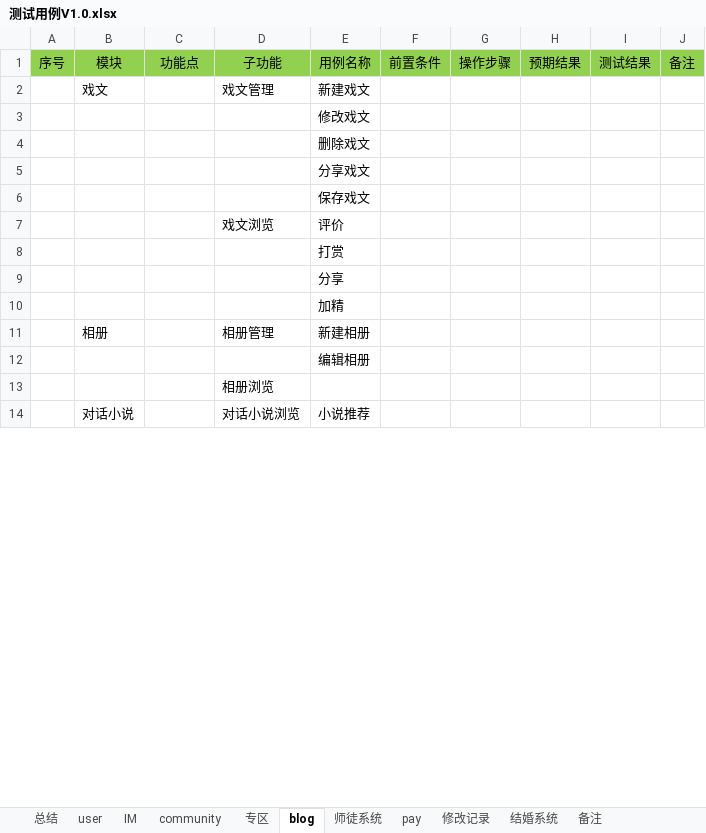
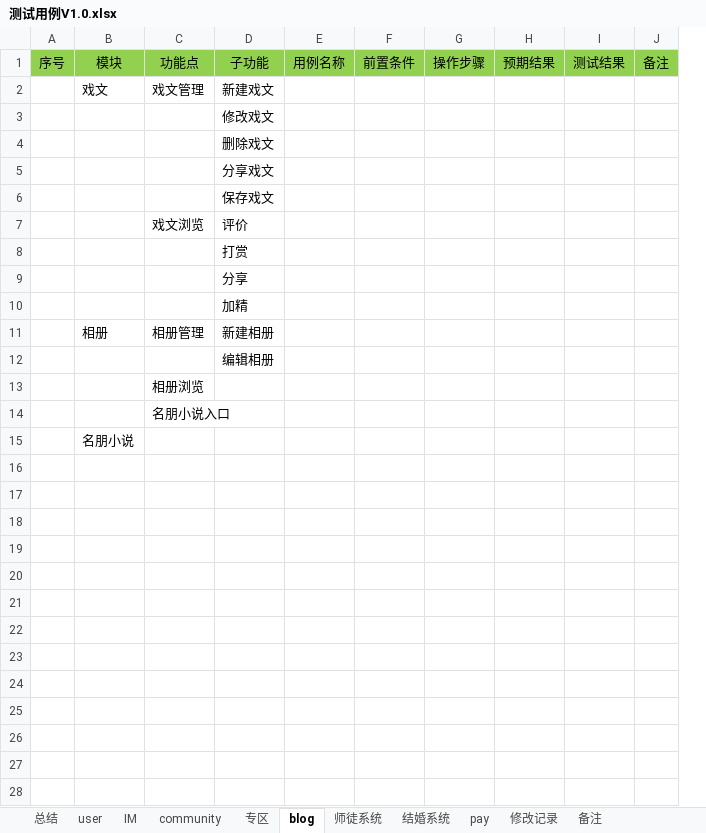
Before and after one commit to virtueqwl/TestCase, an Excel workbook: 测试用例V1.0.xlsx, sheet blog, drawn as a sheet; only a part is shown; values as stored, in another font and other column widths than the file's, no borders; conditional formats not drawn; removed rows and columns are numbered as before the commit, all else as after; the diff covers the shown part only; the diff names each change by its address in the sheet, - before the commit and + after, or states it on an @@ line.

```diff
--- a/测试用例V1.0.xlsx (sheet blog)
+++ b/测试用例V1.0.xlsx (sheet blog)
@@ sheet tab order changed: 总结 | user | IM | community | 专区 | blog | 师徒系统 | 结婚系统 | pay | 修改记录 | 备注 @@
-column D, rows 1-14: 子功能 | 戏文管理 |  |  |  |  | 戏文浏览 |  |  |  | 相册管理 |  | 相册浏览 | 对话小说浏览
+column F, row 1: 前置条件
-D1: 用例名称
+D1: 子功能
-E1: 前置条件
+E1: 用例名称
-C2: (empty)
+C2: 戏文管理
-C7: (empty)
+C7: 戏文浏览
-C11: (empty)
+C11: 相册管理
+row 13:  |  | 相册浏览
+row 14:  |  | 名朋小说入口
+row 15:  | 名朋小说
-row 17:  | 对话小说 |  | 对话小说浏览 | 小说推荐
+row 17: (empty)
+row 18: (empty)
+row 19: (empty)
+row 20: (empty)
+row 21: (empty)
+row 22: (empty)
+row 23: (empty)
+row 24: (empty)
+row 25: (empty)
+row 26: (empty)
+row 27: (empty)
+row 28: (empty)
```
Also changed, not shown: 8 added rows and 2 edited cells elsewhere in this sheet, sheet 师徒系统, sheet community, sheet user.
